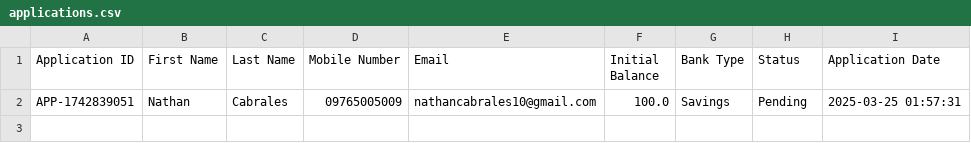
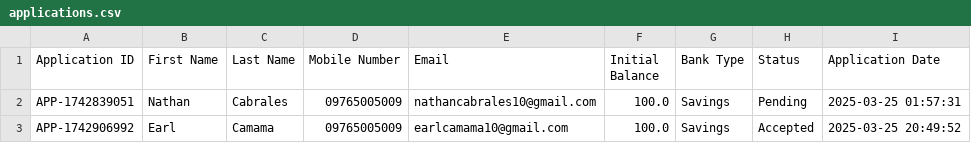
Before and after one commit to INB-Nathan/PYTHON-FINALS, a CSV file: Tam-Bank/userinfo/applications.csv, drawn as a sheet.

```diff
--- a/Tam-Bank/userinfo/applications.csv
+++ b/Tam-Bank/userinfo/applications.csv
@@ -2 +2,2 @@ Application ID,First Name,Last Name,Mobile Number,Email,Initial Balance,Bank Typ
 APP-1742839051,Nathan,Cabrales,09765005009,nathancabrales10@gmail.com,100.0,Savings,Pending,2025-03-25 01:57:31
+APP-1742906992,Earl,Camama,09765005009,earlcamama10@gmail.com,100.0,Savings,Accepted,2025-03-25 20:49:52
```
Also changed, not shown: Tam-Bank/userinfo/accounts.csv, 1 other file.
